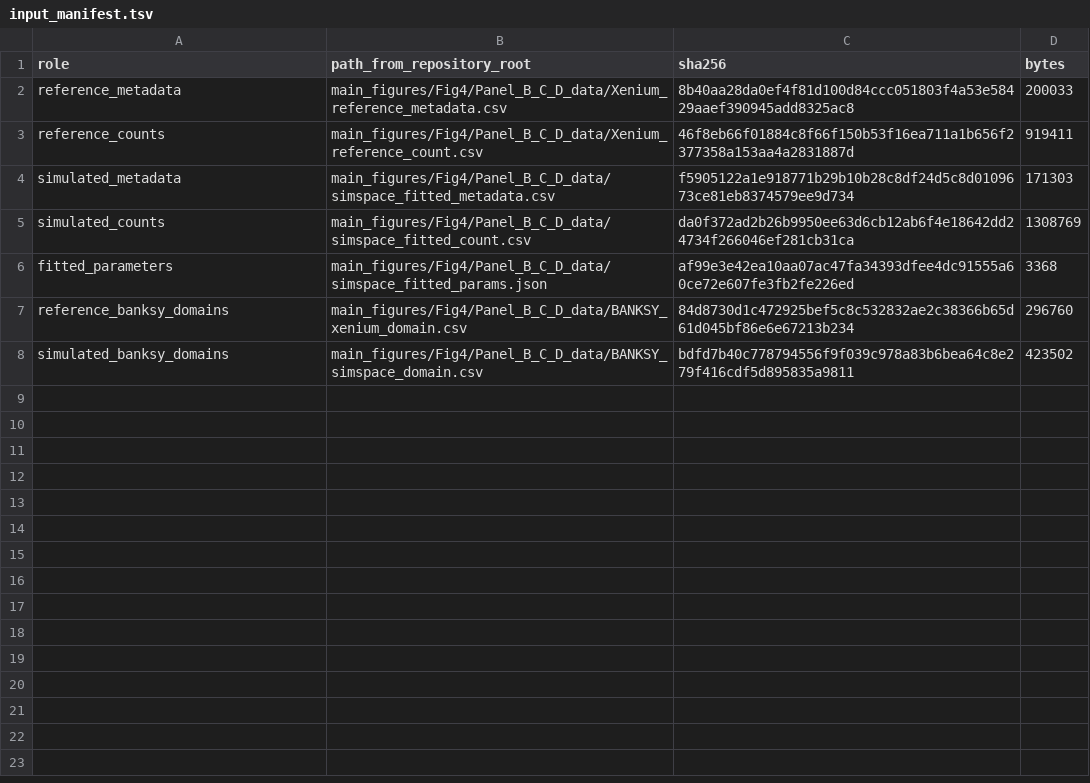
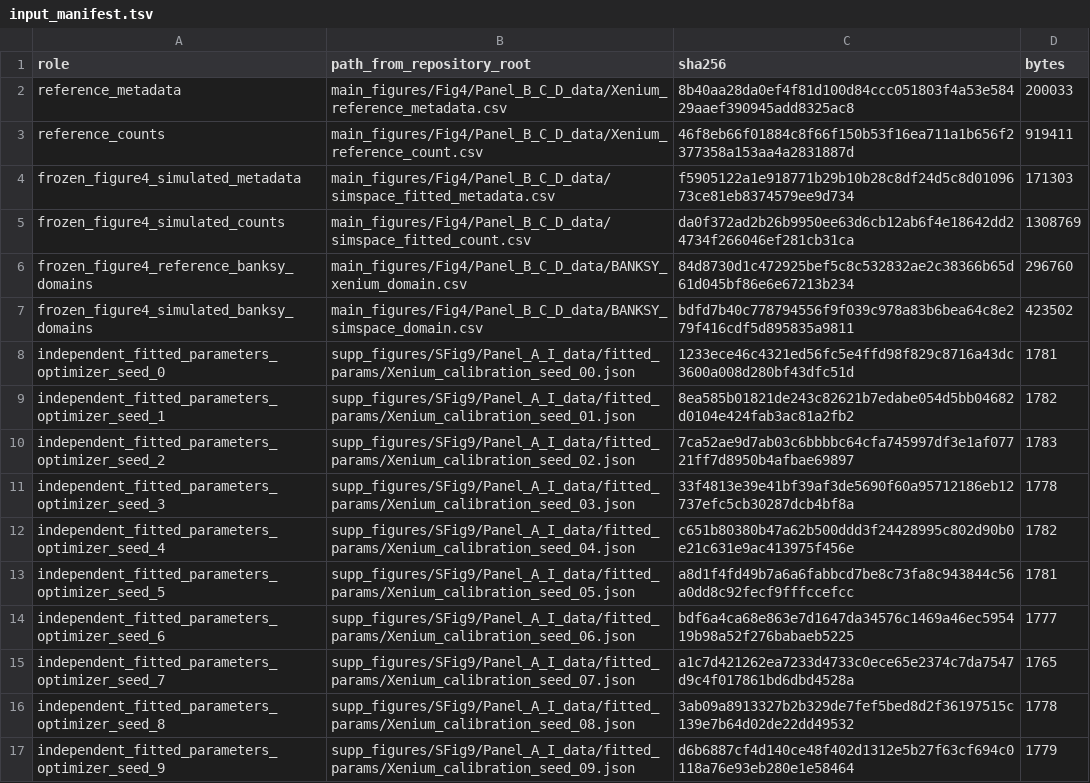
Before and after one commit to TianxiaoNYU/simspace-reproducibility, a TSV file: supp_figures/SFig9/Panel_A_I_data/input_manifest.tsv, drawn as a sheet.

Commit message:
Update supp figure 9 with v0.4.0

```diff
--- a/supp_figures/SFig9/Panel_A_I_data/input_manifest.tsv
+++ b/supp_figures/SFig9/Panel_A_I_data/input_manifest.tsv
@@ -3,6 +3,15 @@ reference_metadata	main_figures/Fig4/Panel_B_C_D_data/Xenium_reference_metadata.
 reference_counts	main_figures/Fig4/Panel_B_C_D_data/Xenium_reference_count.csv	46f8eb66f01884c8f66f150b53f16ea711a1b656f2377358a153aa4a2831887d	919411
-simulated_metadata	main_figures/Fig4/Panel_B_C_D_data/simspace_fitted_metadata.csv	f5905122a1e918771b29b10b28c8df24d5c8d0109673ce81eb8374579ee9d734	171303
-simulated_counts	main_figures/Fig4/Panel_B_C_D_data/simspace_fitted_count.csv	da0f372ad2b26b9950ee63d6cb12ab6f4e18642dd24734f266046ef281cb31ca	1308769
-fitted_parameters	main_figures/Fig4/Panel_B_C_D_data/simspace_fitted_params.json	af99e3e42ea10aa07ac47fa34393dfee4dc91555a60ce72e607fe3fb2fe226ed	3368
-reference_banksy_domains	main_figures/Fig4/Panel_B_C_D_data/BANKSY_xenium_domain.csv	84d8730d1c472925bef5c8c532832ae2c38366b65d61d045bf86e6e67213b234	296760
-simulated_banksy_domains	main_figures/Fig4/Panel_B_C_D_data/BANKSY_simspace_domain.csv	bdfd7b40c778794556f9f039c978a83b6bea64c8e279f416cdf5d895835a9811	423502
+frozen_figure4_simulated_metadata	main_figures/Fig4/Panel_B_C_D_data/simspace_fitted_metadata.csv	f5905122a1e918771b29b10b28c8df24d5c8d0109673ce81eb8374579ee9d734	171303
+frozen_figure4_simulated_counts	main_figures/Fig4/Panel_B_C_D_data/simspace_fitted_count.csv	da0f372ad2b26b9950ee63d6cb12ab6f4e18642dd24734f266046ef281cb31ca	1308769
+frozen_figure4_reference_banksy_domains	main_figures/Fig4/Panel_B_C_D_data/BANKSY_xenium_domain.csv	84d8730d1c472925bef5c8c532832ae2c38366b65d61d045bf86e6e67213b234	296760
+frozen_figure4_simulated_banksy_domains	main_figures/Fig4/Panel_B_C_D_data/BANKSY_simspace_domain.csv	bdfd7b40c778794556f9f039c978a83b6bea64c8e279f416cdf5d895835a9811	423502
+independent_fitted_parameters_optimizer_seed_0	supp_figures/SFig9/Panel_A_I_data/fitted_params/Xenium_calibration_seed_00.json	1233ece46c4321ed56fc5e4ffd98f829c8716a43dc3600a008d280bf43dfc51d	1781
+independent_fitted_parameters_optimizer_seed_1	supp_figures/SFig9/Panel_A_I_data/fitted_params/Xenium_calibration_seed_01.json	8ea585b01821de243c82621b7edabe054d5bb04682d0104e424fab3ac81a2fb2	1782
+independent_fitted_parameters_optimizer_seed_2	supp_figures/SFig9/Panel_A_I_data/fitted_params/Xenium_calibration_seed_02.json	7ca52ae9d7ab03c6bbbbc64cfa745997df3e1af07721ff7d8950b4afbae69897	1783
+independent_fitted_parameters_optimizer_seed_3	supp_figures/SFig9/Panel_A_I_data/fitted_params/Xenium_calibration_seed_03.json	33f4813e39e41bf39af3de5690f60a95712186eb12737efc5cb30287dcb4bf8a	1778
+independent_fitted_parameters_optimizer_seed_4	supp_figures/SFig9/Panel_A_I_data/fitted_params/Xenium_calibration_seed_04.json	c651b80380b47a62b500ddd3f24428995c802d90b0e21c631e9ac413975f456e	1782
+independent_fitted_parameters_optimizer_seed_5	supp_figures/SFig9/Panel_A_I_data/fitted_params/Xenium_calibration_seed_05.json	a8d1f4fd49b7a6a6fabbcd7be8c73fa8c943844c56a0dd8c92fecf9fffccefcc	1781
+independent_fitted_parameters_optimizer_seed_6	supp_figures/SFig9/Panel_A_I_data/fitted_params/Xenium_calibration_seed_06.json	bdf6a4ca68e863e7d1647da34576c1469a46ec595419b98a52f276babaeb5225	1777
+independent_fitted_parameters_optimizer_seed_7	supp_figures/SFig9/Panel_A_I_data/fitted_params/Xenium_calibration_seed_07.json	a1c7d421262ea7233d4733c0ece65e2374c7da7547d9c4f017861bd6dbd4528a	1765
+independent_fitted_parameters_optimizer_seed_8	supp_figures/SFig9/Panel_A_I_data/fitted_params/Xenium_calibration_seed_08.json	3ab09a8913327b2b329de7fef5bed8d2f36197515c139e7b64d02de22dd49532	1778
+independent_fitted_parameters_optimizer_seed_9	supp_figures/SFig9/Panel_A_I_data/fitted_params/Xenium_calibration_seed_09.json	d6b6887cf4d140ce48f402d1312e5b27f63cf694c0118a76e93eb280e1e58464	1779
```
Also changed, not shown: supp_figures/SFig9/Panel_A_I_data/colocalization_matrices.tsv, supp_figures/SFig9/Panel_A_I_data/seed_provenance.tsv, 23 other files.
